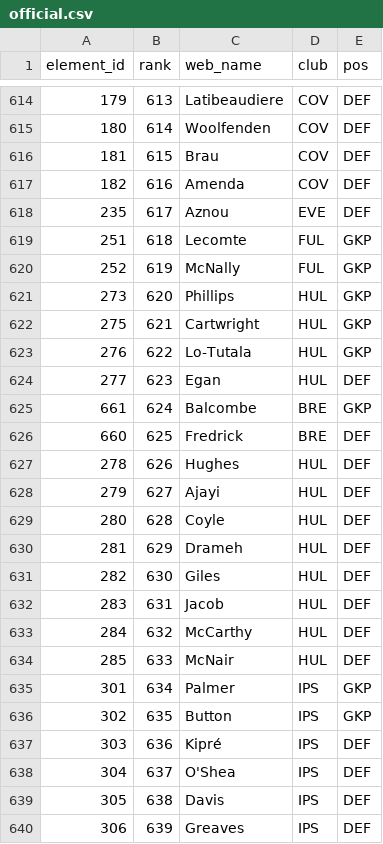
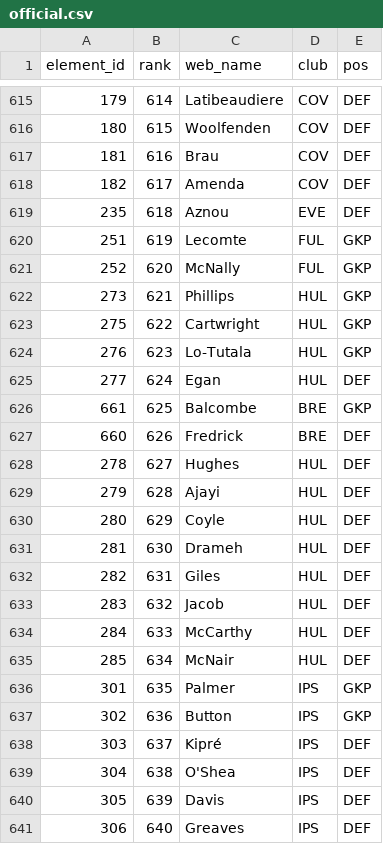
Before and after one commit to runci0923/fpl-draft, a CSV file: sources/official.csv, drawn as a sheet; only a part is shown, gaps mark what is left out; the diff covers the shown part only.

```diff
--- a/sources/official.csv
+++ b/sources/official.csv
@@ -614,27 +615,27 @@ element_id,rank,web_name,club,pos
-179,613,Latibeaudiere,COV,DEF
-180,614,Woolfenden,COV,DEF
-181,615,Brau,COV,DEF
-182,616,Amenda,COV,DEF
-235,617,Aznou,EVE,DEF
-251,618,Lecomte,FUL,GKP
-252,619,McNally,FUL,GKP
-273,620,Phillips,HUL,GKP
-275,621,Cartwright,HUL,GKP
-276,622,Lo-Tutala,HUL,GKP
-277,623,Egan,HUL,DEF
-661,624,Balcombe,BRE,GKP
-660,625,Fredrick,BRE,DEF
-278,626,Hughes,HUL,DEF
-279,627,Ajayi,HUL,DEF
-280,628,Coyle,HUL,DEF
-281,629,Drameh,HUL,DEF
-282,630,Giles,HUL,DEF
-283,631,Jacob,HUL,DEF
-284,632,McCarthy,HUL,DEF
-285,633,McNair,HUL,DEF
-301,634,Palmer,IPS,GKP
-302,635,Button,IPS,GKP
-303,636,Kipré,IPS,DEF
-304,637,O'Shea,IPS,DEF
-305,638,Davis,IPS,DEF
-306,639,Greaves,IPS,DEF
+179,614,Latibeaudiere,COV,DEF
+180,615,Woolfenden,COV,DEF
+181,616,Brau,COV,DEF
+182,617,Amenda,COV,DEF
+235,618,Aznou,EVE,DEF
+251,619,Lecomte,FUL,GKP
+252,620,McNally,FUL,GKP
+273,621,Phillips,HUL,GKP
+275,622,Cartwright,HUL,GKP
+276,623,Lo-Tutala,HUL,GKP
+277,624,Egan,HUL,DEF
+661,625,Balcombe,BRE,GKP
+660,626,Fredrick,BRE,DEF
+278,627,Hughes,HUL,DEF
+279,628,Ajayi,HUL,DEF
+280,629,Coyle,HUL,DEF
+281,630,Drameh,HUL,DEF
+282,631,Giles,HUL,DEF
+283,632,Jacob,HUL,DEF
+284,633,McCarthy,HUL,DEF
+285,634,McNair,HUL,DEF
+301,635,Palmer,IPS,GKP
+302,636,Button,IPS,GKP
+303,637,Kipré,IPS,DEF
+304,638,O'Shea,IPS,DEF
+305,639,Davis,IPS,DEF
+306,640,Greaves,IPS,DEF
```
Also changed, not shown: 1 added row and 56 edited cells elsewhere in this file, sources/_players.csv, sources/draftfantasy.csv, 9 other files.
